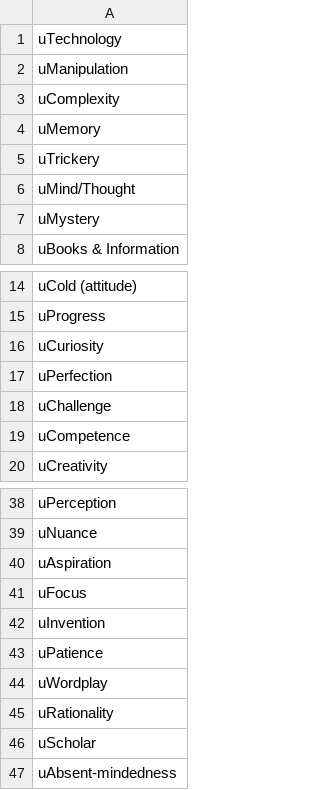
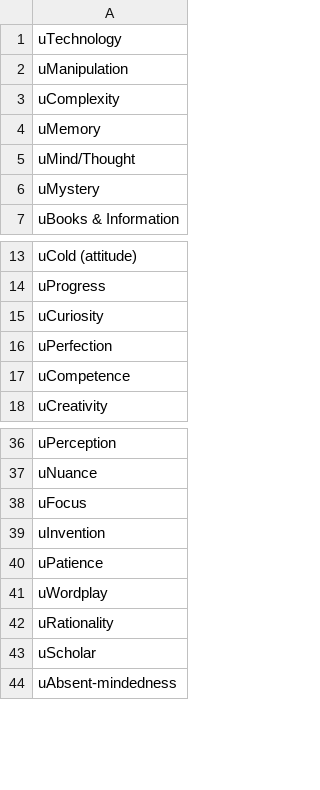
Before and after one commit to cnatsepll/ColorQuizQuestions, a CSV file: blueKeyed.csv, drawn as a sheet; only a part is shown, gaps mark what is left out.

Commit message:
Update blueKeyed.csv

```diff
--- a/blueKeyed.csv
+++ b/blueKeyed.csv
@@ -4,3 +4,2 @@ uComplexity
 uMemory
-uTrickery
 uMind/Thought
@@ -17,3 +16,2 @@ uCuriosity
 uPerfection
-uChallenge
 uCompetence
@@ -39,3 +37,2 @@ uPerception
 uNuance
-uAspiration
 uFocus
```
